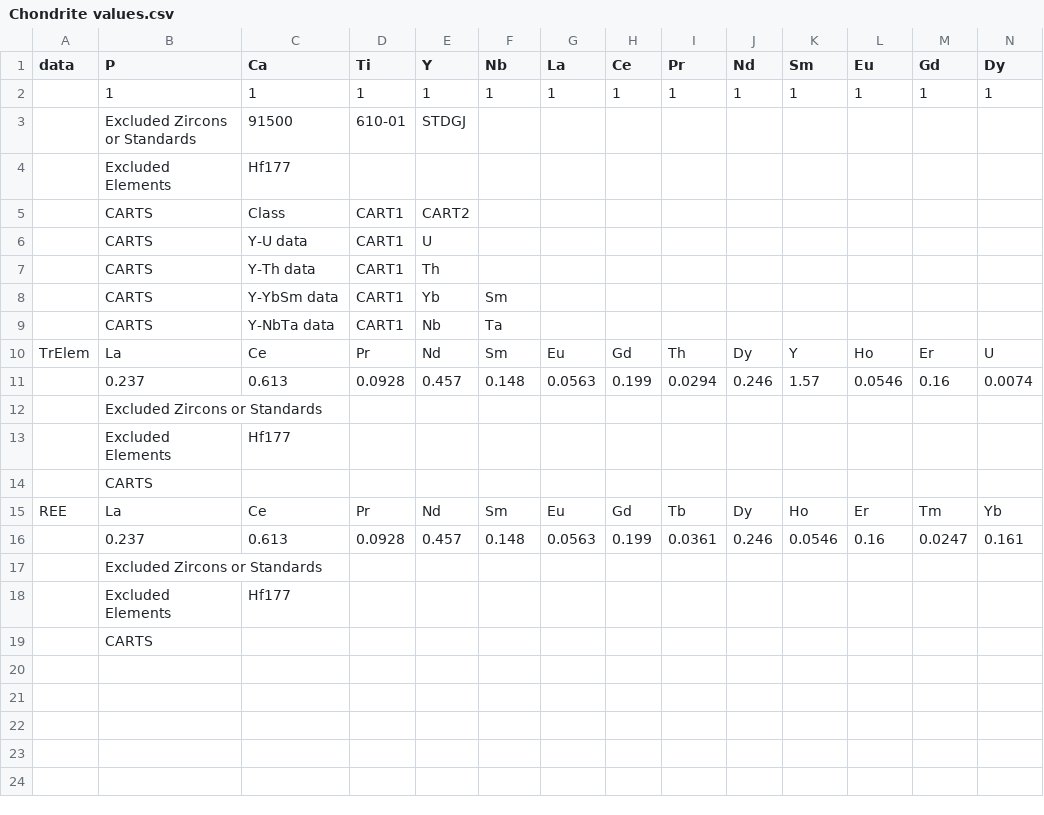
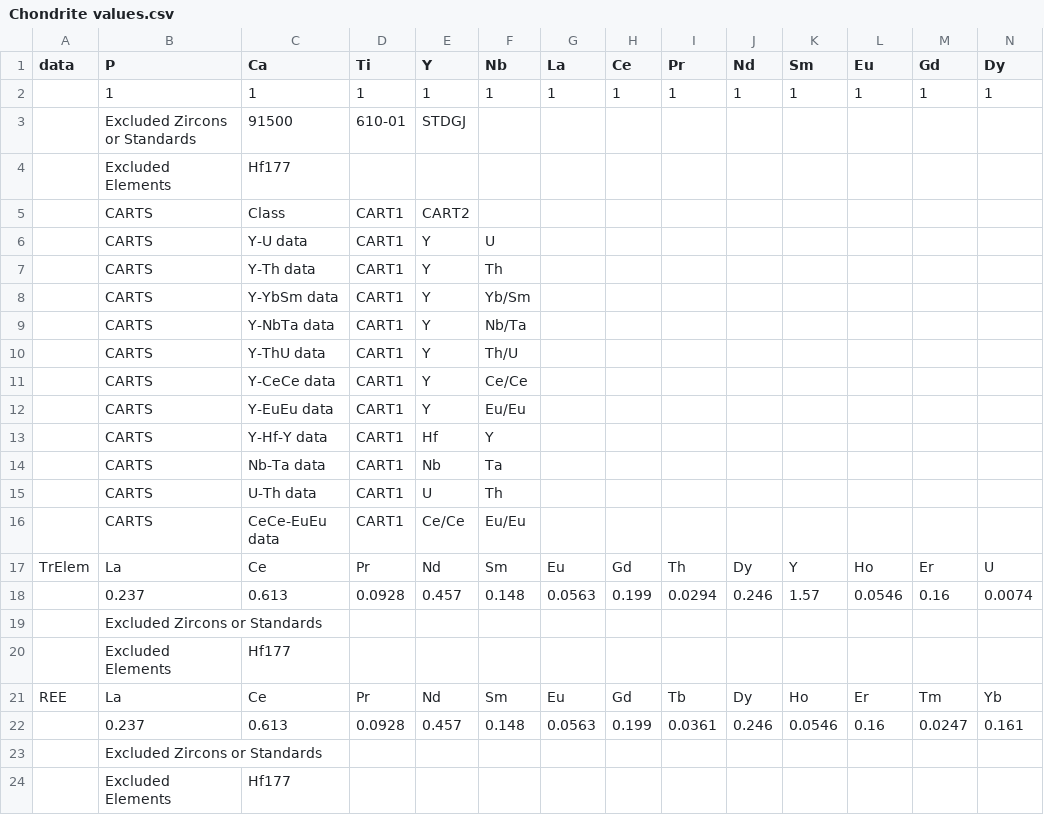
Before and after one commit to LincolnPuzey/ZirconsRock, a CSV file: test_files/inputs/Chondrite values.csv, drawn as a sheet; only a part is shown; removed rows and columns are numbered as before the commit, all else as after; rows hold the shown columns only; the diff names each change by its address in the sheet, - before the commit and + after, or states it on an @@ line.

```diff
--- a/test_files/inputs/Chondrite values.csv
+++ b/test_files/inputs/Chondrite values.csv
-E6 (Y): U
+E6 (Y): Y
-F6 (Nb): (empty)
+F6 (Nb): U
-E7 (Y): Th
+E7 (Y): Y
-F7 (Nb): (empty)
+F7 (Nb): Th
-E8 (Y): Yb
+E8 (Y): Y
-F8 (Nb): Sm
+F8 (Nb): Yb/Sm
+row 9:  | CARTS | Y-NbTa data | CART1 | Y | Nb/Ta
+row 10:  | CARTS | Y-ThU data | CART1 | Y | Th/U
+row 11:  | CARTS | Y-CeCe data | CART1 | Y | Ce/Ce
+row 12:  | CARTS | Y-EuEu data | CART1 | Y | Eu/Eu
+row 13:  | CARTS | Y-Hf-Y data | CART1 | Hf | Y
-C14 (Ca): Y-NbTa data
+C14 (Ca): Nb-Ta data
+row 15:  | CARTS | U-Th data | CART1 | U | Th
+row 16:  | CARTS | CeCe-EuEu data | CART1 | Ce/Ce | Eu/Eu
-row 14:  | CARTS
-row 19:  | CARTS
```
Also changed, not shown: 3 other files.
